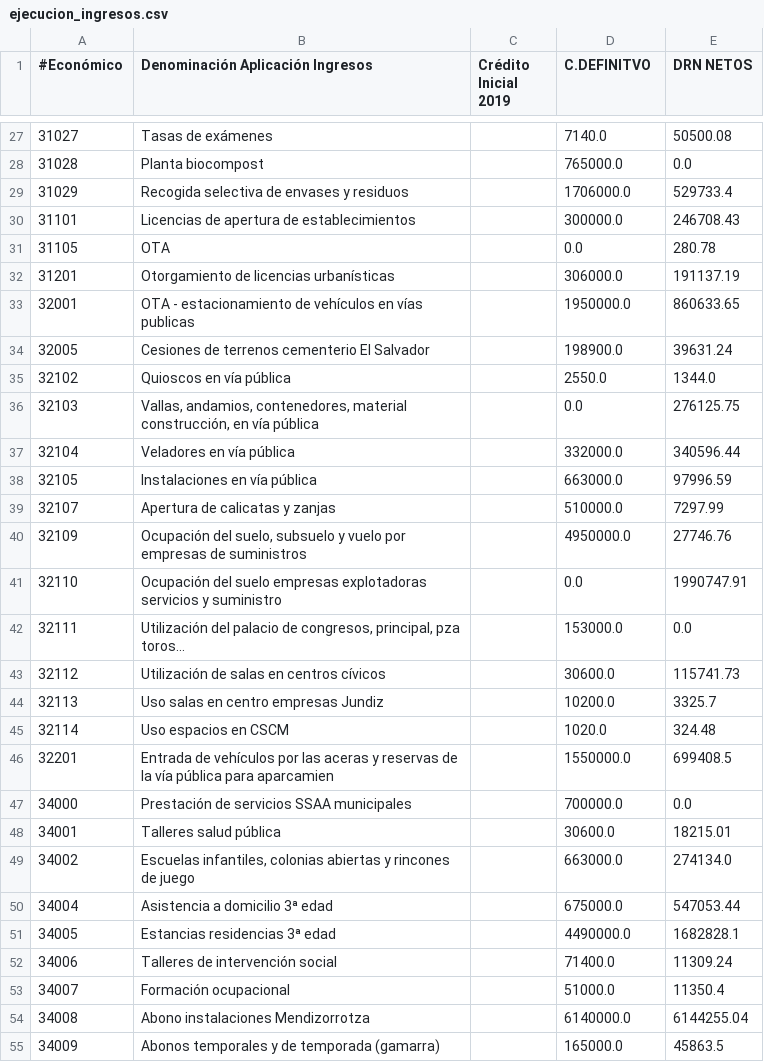
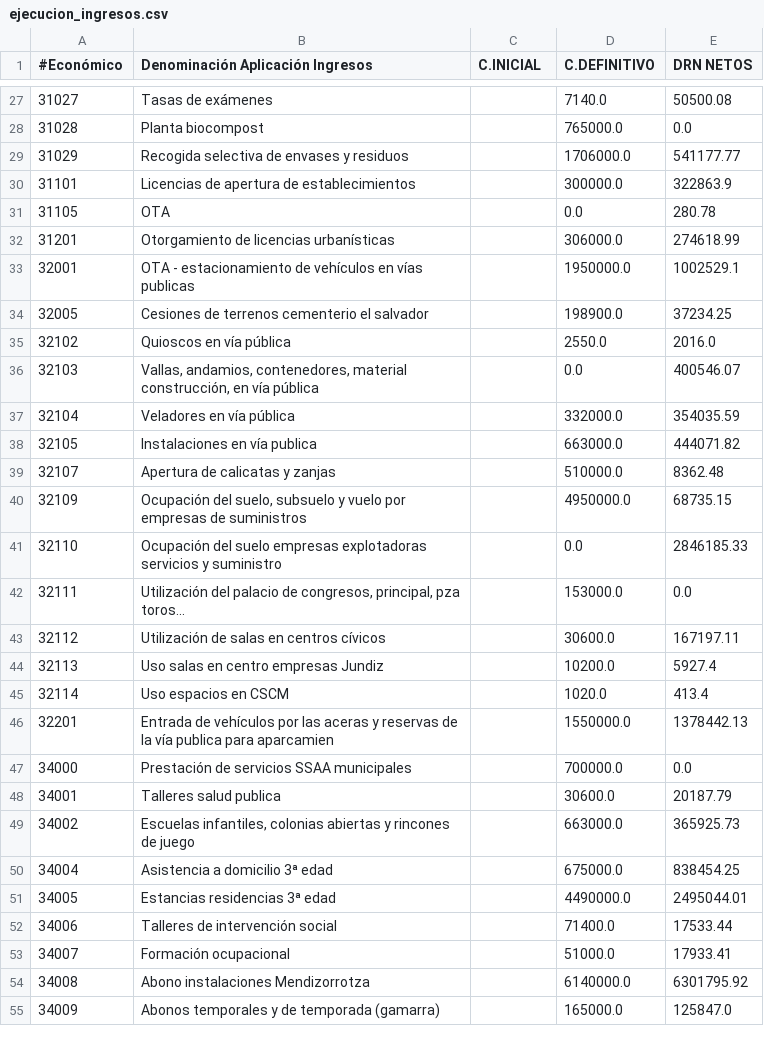
Before and after one commit to civio/presupuesto-vitoriagasteiz, a CSV file: data/es/municipio/2019/ejecucion_ingresos.csv, drawn as a sheet; only a part is shown, gaps mark what is left out; the diff covers the shown part only.

```diff
--- a/data/es/municipio/2019/ejecucion_ingresos.csv
+++ b/data/es/municipio/2019/ejecucion_ingresos.csv
@@ -1 +1 @@
-#Económico,Denominación Aplicación Ingresos,Crédito Inicial 2019,C.DEFINITVO,DRN NETOS
+#Económico,Denominación Aplicación Ingresos,C.INICIAL,C.DEFINITIVO,DRN NETOS
@@ -28,28 +28,28 @@
 31028,Planta biocompost,,765000.0,0.0
-31029,Recogida selectiva de envases y residuos,,1706000.0,529733.4
-31101,Licencias de apertura de establecimientos,,300000.0,246708.43
+31029,Recogida selectiva de envases y residuos,,1706000.0,541177.77
+31101,Licencias de apertura de establecimientos,,300000.0,322863.9
 31105,OTA,,0.0,280.78
-31201,Otorgamiento de licencias urbanísticas,,306000.0,191137.19
-32001,OTA - estacionamiento de vehículos en vías publicas,,1950000.0,860633.65
-32005,Cesiones de terrenos cementerio El Salvador,,198900.0,39631.24
-32102,Quioscos en vía pública,,2550.0,1344.0
-32103,"Vallas, andamios, contenedores, material construcción, en vía pública",,0.0,276125.75
-32104,Veladores en vía pública,,332000.0,340596.44
-32105,Instalaciones en vía pública,,663000.0,97996.59
-32107,Apertura de calicatas y zanjas,,510000.0,7297.99
-32109,"Ocupación del suelo, subsuelo y vuelo por empresas de suministros",,4950000.0,27746.76
-32110,Ocupación del suelo empresas explotadoras servicios y suministro,,0.0,1990747.91
+31201,Otorgamiento de licencias urbanísticas,,306000.0,274618.99
+32001,OTA - estacionamiento de vehículos en vías publicas,,1950000.0,1002529.1
+32005,Cesiones de terrenos cementerio el salvador,,198900.0,37234.25
+32102,Quioscos en vía pública,,2550.0,2016.0
+32103,"Vallas, andamios, contenedores, material construcción, en vía pública",,0.0,400546.07
+32104,Veladores en vía pública,,332000.0,354035.59
+32105,Instalaciones en vía publica,,663000.0,444071.82
+32107,Apertura de calicatas y zanjas,,510000.0,8362.48
+32109,"Ocupación del suelo, subsuelo y vuelo por empresas de suministros",,4950000.0,68735.15
+32110,Ocupación del suelo empresas explotadoras servicios y suministro,,0.0,2846185.33
 32111,"Utilización del palacio de congresos, principal, pza toros...",,153000.0,0.0
-32112,Utilización de salas en centros cívicos,,30600.0,115741.73
-32113,Uso salas en centro empresas Jundiz,,10200.0,3325.7
-32114,Uso espacios en CSCM,,1020.0,324.48
-32201,Entrada de vehículos por las aceras y reservas de la vía pública para aparcamien,,1550000.0,699408.5
+32112,Utilización de salas en centros cívicos,,30600.0,167197.11
+32113,Uso salas en centro empresas Jundiz,,10200.0,5927.4
+32114,Uso espacios en CSCM,,1020.0,413.4
+32201,Entrada de vehículos por las aceras y reservas de la vía publica para aparcamien,,1550000.0,1378442.13
 34000,Prestación de servicios SSAA municipales,,700000.0,0.0
-34001,Talleres salud pública,,30600.0,18215.01
-34002,"Escuelas infantiles, colonias abiertas y rincones de juego",,663000.0,274134.0
-34004,Asistencia a domicilio 3ª edad,,675000.0,547053.44
-34005,Estancias residencias 3ª edad,,4490000.0,1682828.1
-34006,Talleres de intervención social,,71400.0,11309.24
-34007,Formación ocupacional,,51000.0,11350.4
-34008,Abono instalaciones Mendizorrotza,,6140000.0,6144255.04
-34009,Abonos temporales y de temporada (gamarra),,165000.0,45863.5
+34001,Talleres salud publica,,30600.0,20187.79
+34002,"Escuelas infantiles, colonias abiertas y rincones de juego",,663000.0,365925.73
+34004,Asistencia a domicilio 3ª edad,,675000.0,838454.25
+34005,Estancias residencias 3ª edad,,4490000.0,2495044.01
+34006,Talleres de intervención social,,71400.0,17533.44
+34007,Formación ocupacional,,51000.0,17933.41
+34008,Abono instalaciones Mendizorrotza,,6140000.0,6301795.92
+34009,Abonos temporales y de temporada (gamarra),,165000.0,125847.0
```
Also changed, not shown: 2 added rows and 73 edited cells elsewhere in this file, data/es/municipio/2019/ejecucion_gastos.csv, data/es/municipio/2019/gastos.csv, 7 other files.
